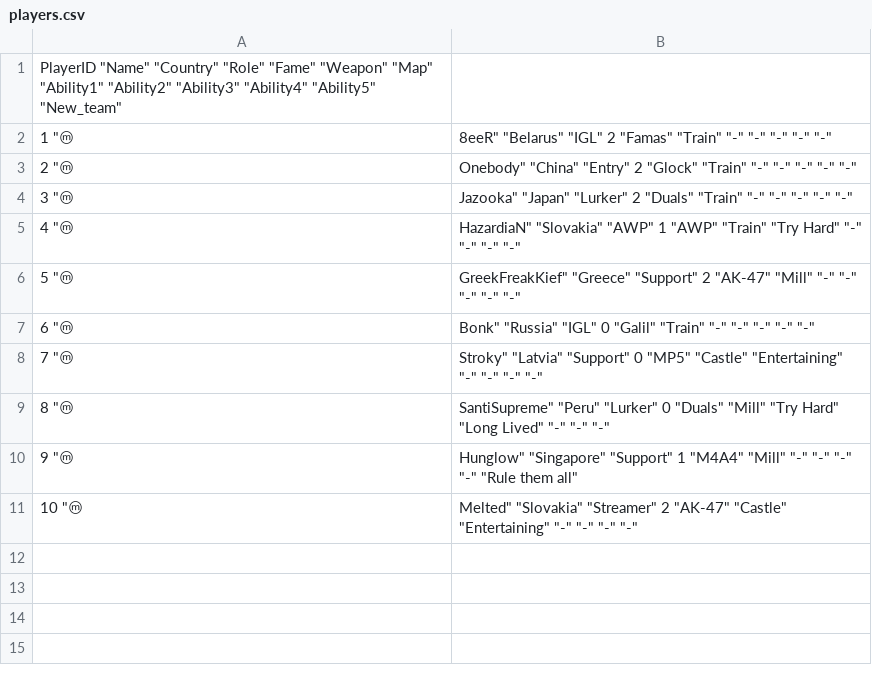
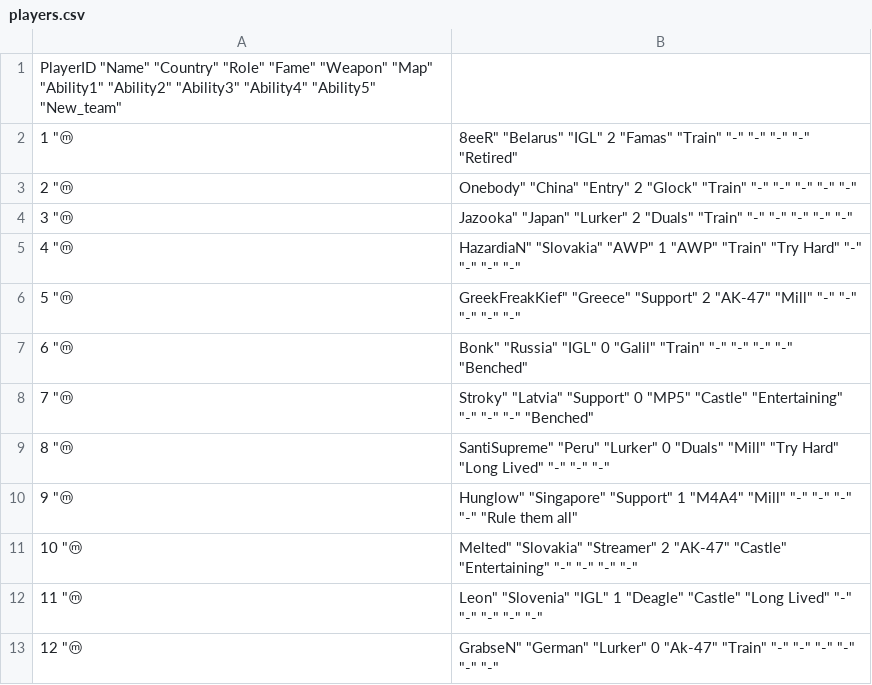
Before and after one commit to Grevyo/Grev-Game-Dashboard, a CSV file: data/players.csv, drawn as a sheet.

```diff
--- a/data/players.csv
+++ b/data/players.csv
@@ -1,3 +1,3 @@
 "PlayerID" "Name" "Country" "Role" "Fame" "Weapon" "Map" "Ability1" "Ability2" "Ability3" "Ability4" "Ability5" "New_team"
-1 "ⓜ | 8eeR" "Belarus" "IGL" 2 "Famas" "Train" "-" "-"  "-" "-" "-"
+1 "ⓜ | 8eeR" "Belarus" "IGL" 2 "Famas" "Train" "-" "-"  "-" "-" "Retired"
 2 "ⓜ | Onebody" "China" "Entry" 2 "Glock" "Train" "-" "-"  "-" "-" "-"
@@ -6,4 +6,4 @@
 5 "ⓜ | GreekFreakKief" "Greece" "Support" 2 "AK-47" "Mill" "-" "-"  "-" "-" "-"
-6 "ⓜ | Bonk" "Russia" "IGL" 0 "Galil" "Train" "-" "-"  "-" "-" "-"
-7 "ⓜ | Stroky" "Latvia" "Support" 0 "MP5" "Castle" "Entertaining" "-"  "-" "-" "-"
+6 "ⓜ | Bonk" "Russia" "IGL" 0 "Galil" "Train" "-" "-"  "-" "-" "Benched"
+7 "ⓜ | Stroky" "Latvia" "Support" 0 "MP5" "Castle" "Entertaining" "-"  "-" "-" "Benched"
 8 "ⓜ | SantiSupreme" "Peru" "Lurker" 0 "Duals" "Mill" "Try Hard" "Long Lived"  "-" "-" "-"
@@ -11 +11,3 @@
 10 "ⓜ | Melted" "Slovakia" "Streamer" 2 "AK-47" "Castle" "Entertaining" "-"  "-" "-" "-"
+11 "ⓜ | Leon" "Slovenia" "IGL" 1 "Deagle" "Castle" "Long Lived" "-" "-" "-" "-" "-"
+12 "ⓜ | GrabseN" "German" "Lurker" 0 "Ak-47" "Train" "-" "-" "-" "-" "-" "-"
```
Also changed, not shown: data/medisports_timeline.csv, 5 other files.
